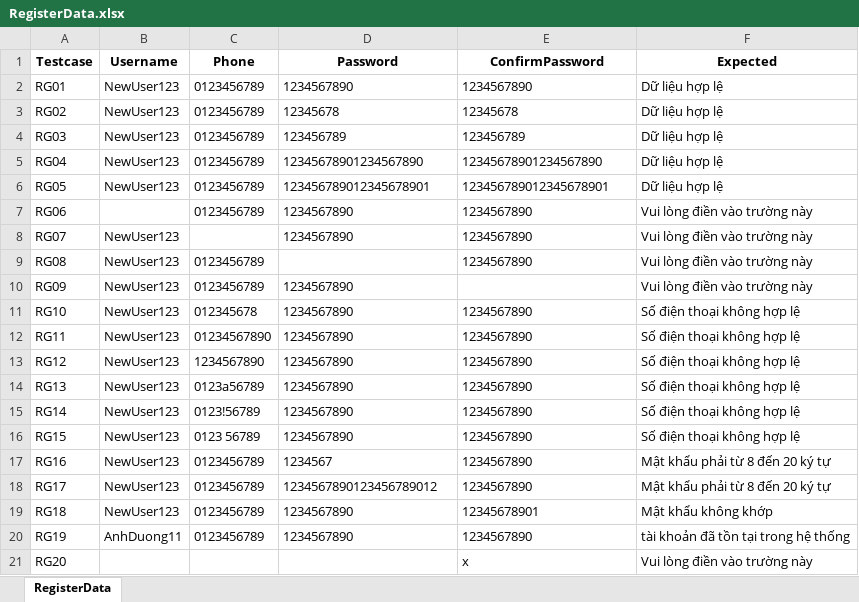
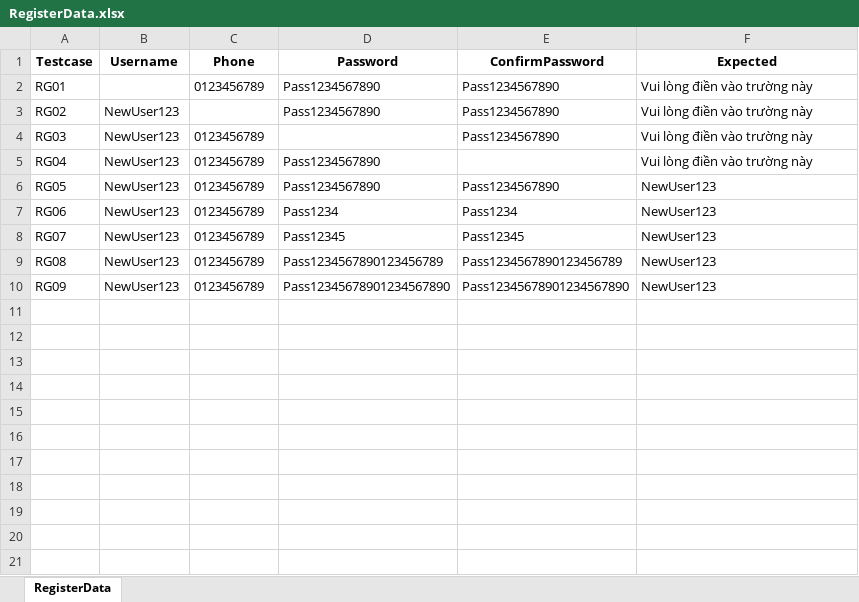
Before and after one commit to ThuTrang118/DoAnTotNghiep, an Excel workbook: Framework_MWC_Testing/data/ai_processed/register/RegisterData.xlsx, sheet RegisterData, drawn as a sheet; values as stored, in another font and other column widths than the file's, no borders; the diff names each change by its address in the sheet, - before the commit and + after, or states it on an @@ line.

```diff
--- a/Framework_MWC_Testing/data/ai_processed/register/RegisterData.xlsx (sheet RegisterData)
+++ b/Framework_MWC_Testing/data/ai_processed/register/RegisterData.xlsx (sheet RegisterData)
-B2 (Username): NewUser123
+B2 (Username): (empty)
-D2 (Password): 1234567890
+D2 (Password): Pass1234567890
-E2 (ConfirmPassword): 1234567890
+E2 (ConfirmPassword): Pass1234567890
-F2:F5 (Expected): Dữ liệu hợp lệ
+F2:F5 (Expected): Vui lòng điền vào trường này
-C3 (Phone): 0123456789
+C3 (Phone): (empty)
-D3 (Password): 12345678
+D3 (Password): Pass1234567890
-E3 (ConfirmPassword): 12345678
+E3 (ConfirmPassword): Pass1234567890
-D4 (Password): 123456789
+D4 (Password): (empty)
-E4 (ConfirmPassword): 123456789
+E4 (ConfirmPassword): Pass1234567890
-D5 (Password): 12345678901234567890
+D5 (Password): Pass1234567890
-E5 (ConfirmPassword): 12345678901234567890
+E5 (ConfirmPassword): (empty)
-D6 (Password): 123456789012345678901
+D6 (Password): Pass1234567890
-E6 (ConfirmPassword): 123456789012345678901
+E6 (ConfirmPassword): Pass1234567890
-F6 (Expected): Dữ liệu hợp lệ
+F6 (Expected): NewUser123
-B7 (Username): (empty)
+B7 (Username): NewUser123
-D7 (Password): 1234567890
+D7 (Password): Pass1234
-E7 (ConfirmPassword): 1234567890
+E7 (ConfirmPassword): Pass1234
-F7:F10 (Expected): Vui lòng điền vào trường này
+F7:F10 (Expected): NewUser123
-C8 (Phone): (empty)
+C8 (Phone): 0123456789
-D8 (Password): 1234567890
+D8 (Password): Pass12345
-E8 (ConfirmPassword): 1234567890
+E8 (ConfirmPassword): Pass12345
-D9 (Password): (empty)
+D9 (Password): Pass1234567890123456789
-E9 (ConfirmPassword): 1234567890
+E9 (ConfirmPassword): Pass1234567890123456789
-D10 (Password): 1234567890
+D10 (Password): Pass12345678901234567890
-E10 (ConfirmPassword): (empty)
+E10 (ConfirmPassword): Pass12345678901234567890
-row 11: RG10 | NewUser123 | 012345678 | 1234567890 | 1234567890 | Số điện thoại không hợp lệ
-row 12: RG11 | NewUser123 | 01234567890 | 1234567890 | 1234567890 | Số điện thoại không hợp lệ
-row 13: RG12 | NewUser123 | 1234567890 | 1234567890 | 1234567890 | Số điện thoại không hợp lệ
-row 14: RG13 | NewUser123 | 0123a56789 | 1234567890 | 1234567890 | Số điện thoại không hợp lệ
-row 15: RG14 | NewUser123 | 0123!56789 | 1234567890 | 1234567890 | Số điện thoại không hợp lệ
-row 16: RG15 | NewUser123 | 0123 56789 | 1234567890 | 1234567890 | Số điện thoại không hợp lệ
-row 17: RG16 | NewUser123 | 0123456789 | 1234567 | 1234567890 | Mật khẩu phải từ 8 đến 20 ký tự
-row 18: RG17 | NewUser123 | 0123456789 | 1234567890123456789012 | 1234567890 | Mật khẩu phải từ 8 đến 20 ký tự
-row 19: RG18 | NewUser123 | 0123456789 | 1234567890 | 12345678901 | Mật khẩu không khớp
-row 20: RG19 | AnhDuong11 | 0123456789 | 1234567890 | 1234567890 | tài khoản đã tồn tại trong hệ thống
-row 21: RG20 |  |  |  | x | Vui lòng điền vào trường này
```
Also changed, not shown: Framework_MWC_Testing/testdata_generation/output/register_2026-05-08_07-57-57/step2_dt.xlsx, 42 other files.
